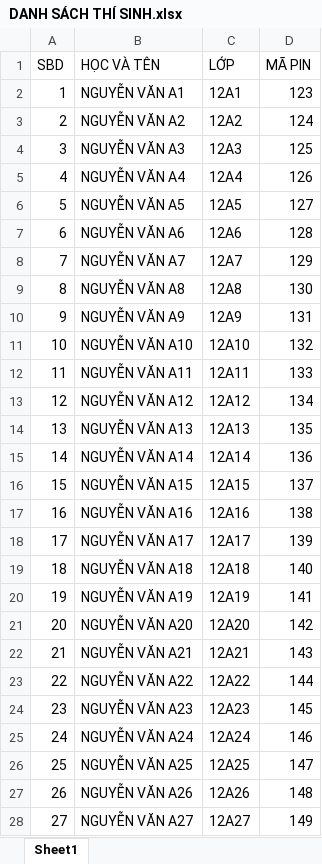
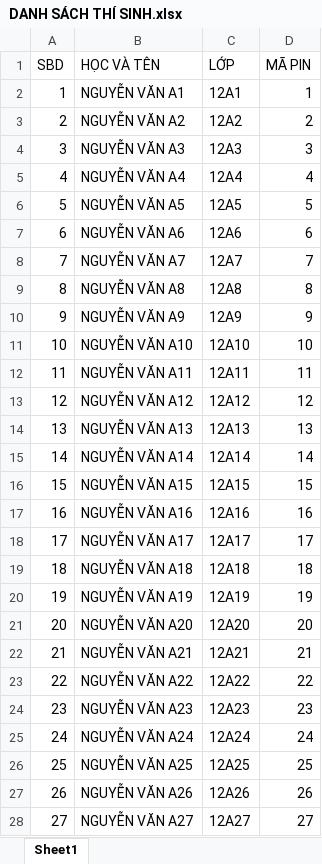
Before and after one commit to ldhpm2/HE-THONG-RUNG-CHUONG-VANG, an Excel workbook: DANH SÁCH THÍ SINH.xlsx, sheet Sheet1, drawn as a sheet; only a part is shown; values as stored, in another font and other column widths than the file's, no borders; the diff covers the shown part only; the diff names each change by its address in the sheet, - before the commit and + after, or states it on an @@ line.

Commit message:
'Fix_LaTeX_rendering_and_Excel_parsing_issues'

```diff
--- a/DANH SÁCH THÍ SINH.xlsx (sheet Sheet1)
+++ b/DANH SÁCH THÍ SINH.xlsx (sheet Sheet1)
-D2 (MÃ PIN): 123
+D2 (MÃ PIN): 1
-D3 (MÃ PIN): 124
+D3 (MÃ PIN): 2
-D4 (MÃ PIN): 125
+D4 (MÃ PIN): 3
-D5 (MÃ PIN): 126
+D5 (MÃ PIN): 4
-D6 (MÃ PIN): 127
+D6 (MÃ PIN): 5
-D7 (MÃ PIN): 128
+D7 (MÃ PIN): 6
-D8 (MÃ PIN): 129
+D8 (MÃ PIN): 7
-D9 (MÃ PIN): 130
+D9 (MÃ PIN): 8
-D10 (MÃ PIN): 131
+D10 (MÃ PIN): 9
-D11 (MÃ PIN): 132
+D11 (MÃ PIN): 10
-D12 (MÃ PIN): 133
+D12 (MÃ PIN): 11
-D13 (MÃ PIN): 134
+D13 (MÃ PIN): 12
-D14 (MÃ PIN): 135
+D14 (MÃ PIN): 13
-D15 (MÃ PIN): 136
+D15 (MÃ PIN): 14
-D16 (MÃ PIN): 137
+D16 (MÃ PIN): 15
-D17 (MÃ PIN): 138
+D17 (MÃ PIN): 16
-D18 (MÃ PIN): 139
+D18 (MÃ PIN): 17
-D19 (MÃ PIN): 140
+D19 (MÃ PIN): 18
-D20 (MÃ PIN): 141
+D20 (MÃ PIN): 19
-D21 (MÃ PIN): 142
+D21 (MÃ PIN): 20
-D22 (MÃ PIN): 143
+D22 (MÃ PIN): 21
-D23 (MÃ PIN): 144
+D23 (MÃ PIN): 22
-D24 (MÃ PIN): 145
+D24 (MÃ PIN): 23
-D25 (MÃ PIN): 146
+D25 (MÃ PIN): 24
-D26 (MÃ PIN): 147
+D26 (MÃ PIN): 25
-D27 (MÃ PIN): 148
+D27 (MÃ PIN): 26
-D28 (MÃ PIN): 149
+D28 (MÃ PIN): 27
```
Also changed, not shown: 37 edited cells elsewhere in this sheet, 3 other files.
